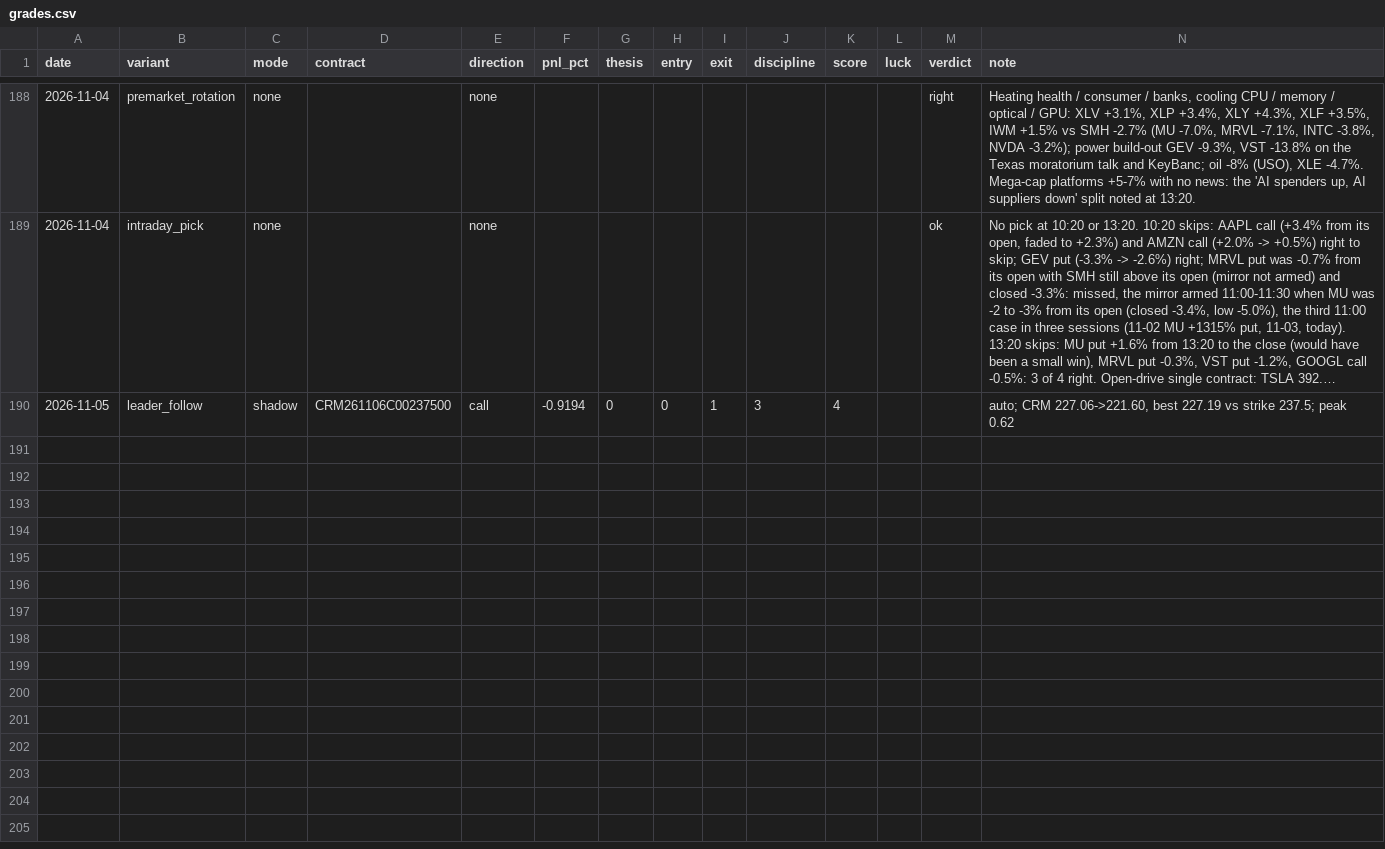
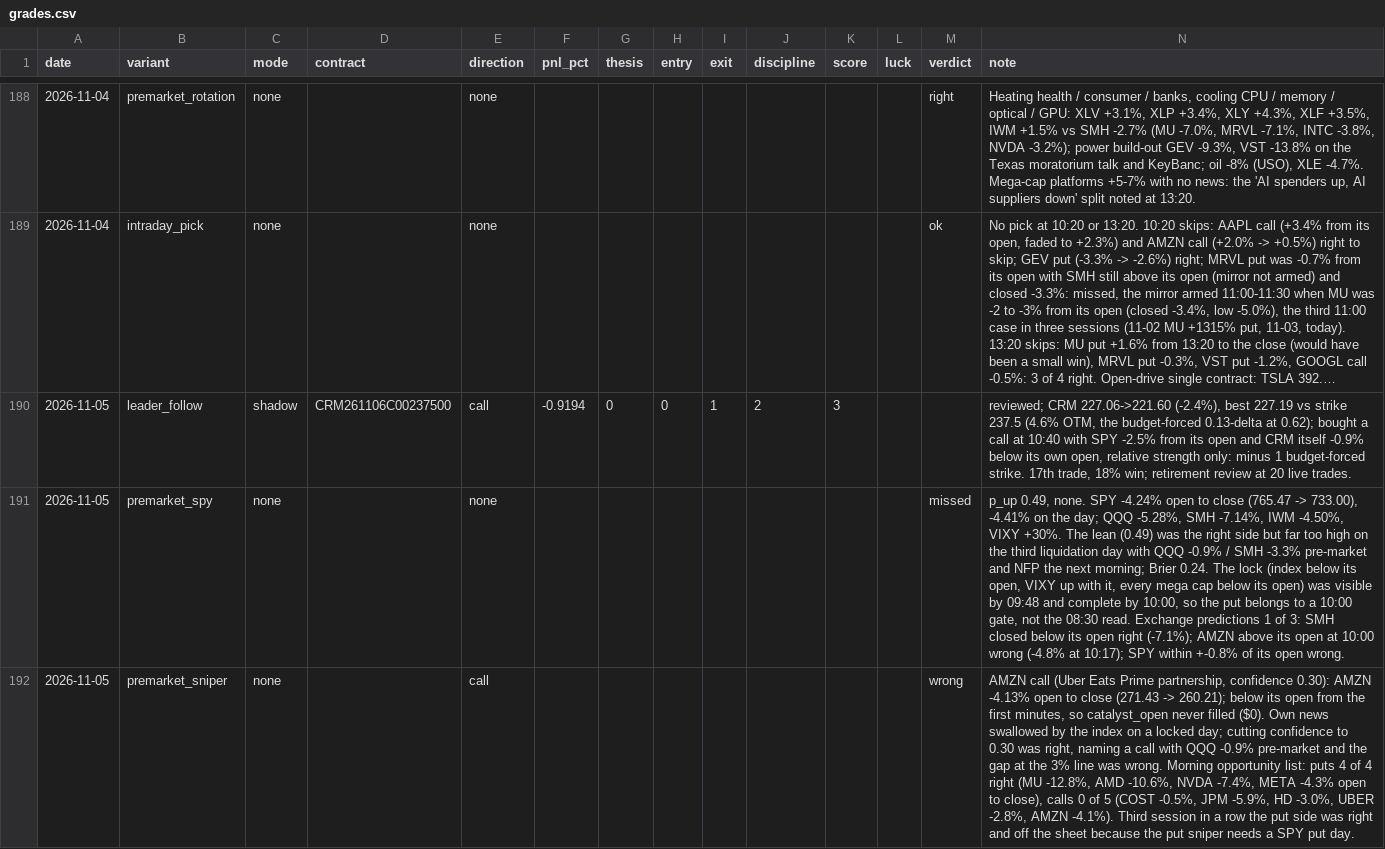
Before and after one commit to Cao-YMGG/Zero-or-Hero, a CSV file: journal/grades.csv, drawn as a sheet; only a part is shown, gaps mark what is left out; long unchanged cells end in …; the diff covers the shown part only; the diff names each change by its address in the sheet, - before the commit and + after, or states it on an @@ line.

```diff
--- a/journal/grades.csv
+++ b/journal/grades.csv
-J190 (discipline): 3
+J190 (discipline): 2
-K190 (score): 4
+K190 (score): 3
-N190 (note): auto; CRM 227.06->221.60, best 227.19 vs strike 237.5; peak 0.62
+N190 (note): reviewed; CRM 227.06->221.60 (-2.4%), best 227.19 vs strike 237.5 (4.6% OTM, the budget-forced 0.13-delta at 0.62); bought a call at 10:40 with SPY -2.5% from its open and CRM itself -0.9% below its own open, relative strength only: minus 1 budget-forced strike. 17th trade, 18% win; retirement review at 20 live trades.
+row 191: 2026-11-05 | premarket_spy | none |  | none |  |  |  |  |  |  |  | missed | p_up 0.49, none. SPY -4.24% open to close (765.47 -> 733.00), -4.41% on the day; QQQ -5.28%, SMH -7.14%, IWM -4.50%, VIXY +30%. The lean (0.49) was the right side but far too high on the third liquidation day with QQQ -0.9% / SMH -3.3% pre-market and NFP the next morning; Brier 0.24. The lock (index below its open, VIXY up with it, every mega cap below its open) was visible by 09:48 and complete by 10:00, so the put belongs to a 10:00 gate, not the 08:30 read. Exchange predictions 1 of 3: SMH closed below its open right (-7.1%); AMZN above its open at 10:00 wrong (-4.8% at 10:17); SPY within +-0.8% of its open wrong.
+row 192: 2026-11-05 | premarket_sniper | none |  | call |  |  |  |  |  |  |  | wrong | AMZN call (Uber Eats Prime partnership, confidence 0.30): AMZN -4.13% open to close (271.43 -> 260.21); below its open from the first minutes, so catalyst_open never filled ($0). Own news swallowed by the index on a locked day; cutting confidence to 0.30 was right, naming a call with QQQ -0.9% pre-market and the gap at the 3% line was wrong. Morning opportunity list: puts 4 of 4 right (MU -12.8%, AMD -10.6%, NVDA -7.4%, META -4.3% open to close), calls 0 of 5 (COST -0.5%, JPM -5.9%, HD -3.0%, UBER -2.8%, AMZN -4.1%). Third session in a row the put side was right and off the sheet because the put sniper needs a SPY put day.
```
Also changed, not shown: 2 added rows elsewhere in this file, 3 other files.
